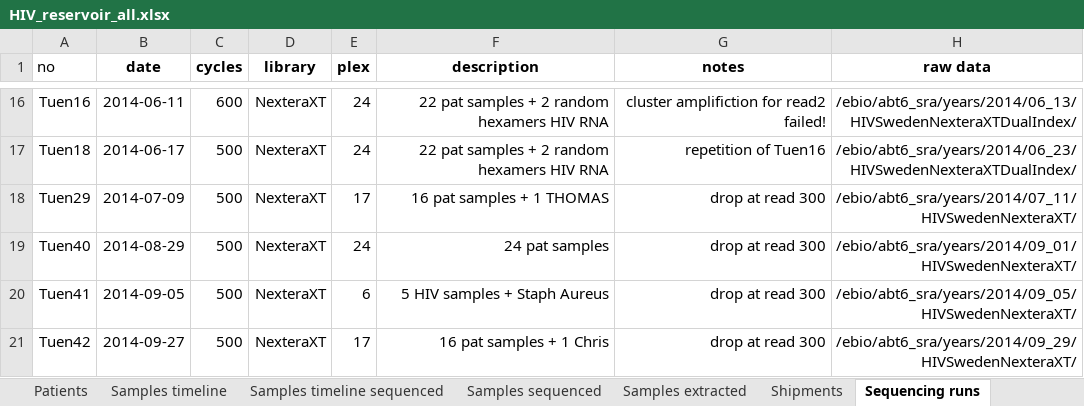
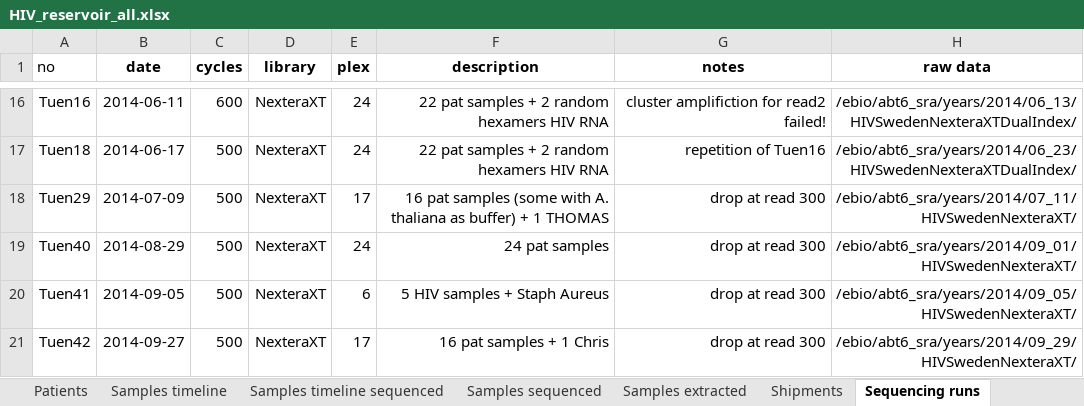
Before and after one commit to iosonofabio/hivwholeseq, an Excel workbook: hivwholeseq/tables/HIV_reservoir_all.xlsx, sheet Sequencing runs, drawn as a sheet; only a part is shown, gaps mark what is left out; values as stored, in another font and other column widths than the file's, no borders; the diff names each change by its address in the sheet, - before the commit and + after, or states it on an @@ line.

```diff
--- a/hivwholeseq/tables/HIV_reservoir_all.xlsx (sheet Sequencing runs)
+++ b/hivwholeseq/tables/HIV_reservoir_all.xlsx (sheet Sequencing runs)
-F18 (description): 16 pat samples + 1 THOMAS
+F18 (description): 16 pat samples (some with A. thaliana as buffer) + 1 THOMAS
```
Also changed, not shown: 14 other files.
